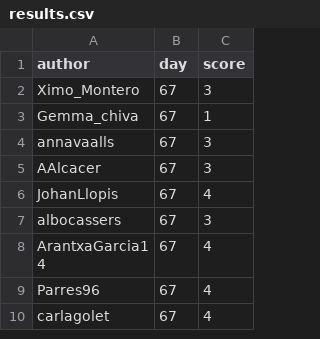
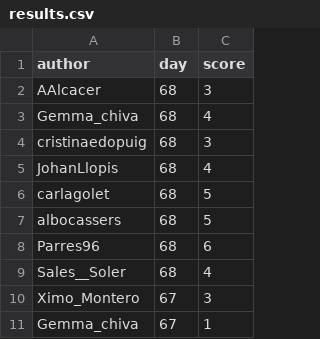
Before and after one commit to aleixalcacer/wordleCAT, a CSV file: results.csv, drawn as a sheet; only a part is shown; the shorter side is filled out with more unchanged rows; the diff names each change by its address in the sheet, - before the commit and + after, or states it on an @@ line.

Commit message:
Automated report

```diff
--- a/results.csv
+++ b/results.csv
+row 2: AAlcacer | 68 | 3
+row 3: Gemma_chiva | 68 | 4
+row 4: cristinaedopuig | 68 | 3
+row 5: JohanLlopis | 68 | 4
+row 6: carlagolet | 68 | 5
+row 7: albocassers | 68 | 5
+row 8: Parres96 | 68 | 6
+row 9: Sales__Soler | 68 | 4
```
